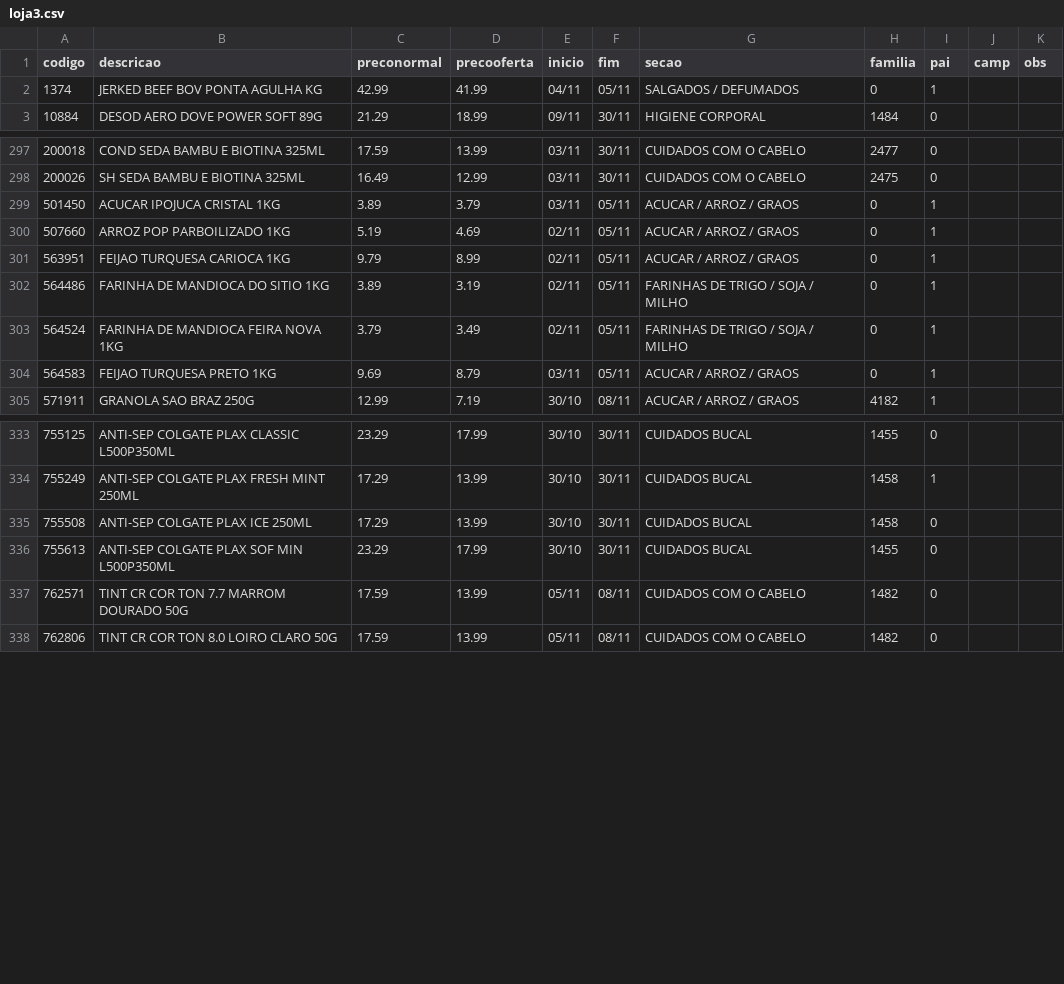
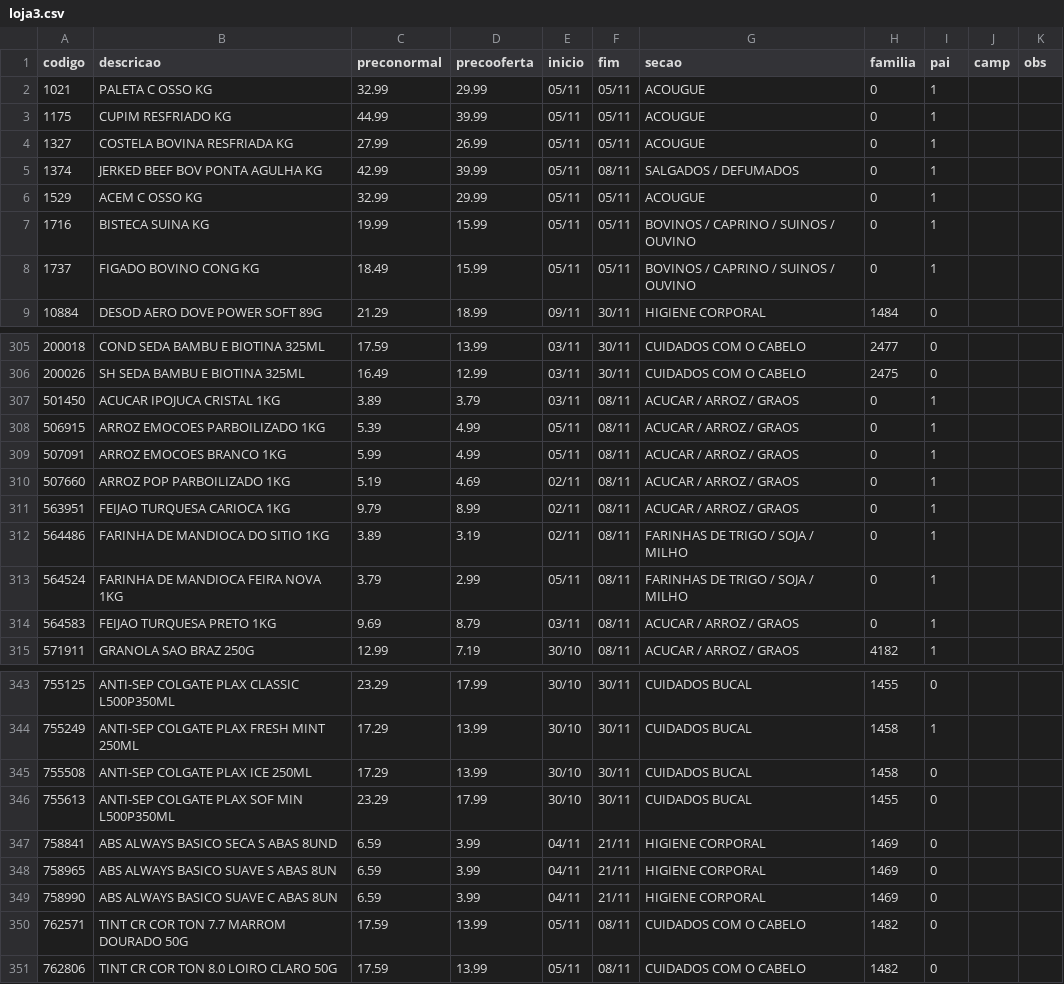
Before and after one commit to luciano504/placas, a CSV file: data/loja3.csv, drawn as a sheet; only a part is shown, gaps mark what is left out; the diff covers the shown part only.

```diff
--- a/data/loja3.csv
+++ b/data/loja3.csv
@@ -1,3 +1,9 @@
 codigo,descricao,preconormal,precooferta,inicio,fim,secao,familia,pai,camp,obs
-1374,JERKED BEEF BOV PONTA AGULHA KG,42.99,41.99,04/11,05/11,SALGADOS / DEFUMADOS,0,1,,
+1021,PALETA C OSSO KG,32.99,29.99,05/11,05/11,ACOUGUE,0,1,,
+1175,CUPIM RESFRIADO KG,44.99,39.99,05/11,05/11,ACOUGUE,0,1,,
+1327,COSTELA BOVINA RESFRIADA KG,27.99,26.99,05/11,05/11,ACOUGUE,0,1,,
+1374,JERKED BEEF BOV PONTA AGULHA KG,42.99,39.99,05/11,08/11,SALGADOS / DEFUMADOS,0,1,,
+1529,ACEM C OSSO KG,32.99,29.99,05/11,05/11,ACOUGUE,0,1,,
+1716,BISTECA SUINA KG,19.99,15.99,05/11,05/11,BOVINOS / CAPRINO / SUINOS / OUVINO,0,1,,
+1737,FIGADO BOVINO CONG KG,18.49,15.99,05/11,05/11,BOVINOS / CAPRINO / SUINOS / OUVINO,0,1,,
 10884,DESOD AERO DOVE POWER SOFT 89G,21.29,18.99,09/11,30/11,HIGIENE CORPORAL,1484,0,,
@@ -298,8 +306,10 @@ codigo,descricao,preconormal,precooferta,inicio,fim,secao,familia,pai,camp,obs
 200026,SH SEDA BAMBU E BIOTINA 325ML,16.49,12.99,03/11,30/11,CUIDADOS COM O CABELO,2475,0,,
-501450,ACUCAR IPOJUCA CRISTAL 1KG,3.89,3.79,03/11,05/11,ACUCAR / ARROZ / GRAOS,0,1,,
-507660,ARROZ POP PARBOILIZADO 1KG,5.19,4.69,02/11,05/11,ACUCAR / ARROZ / GRAOS,0,1,,
-563951,FEIJAO TURQUESA CARIOCA 1KG,9.79,8.99,02/11,05/11,ACUCAR / ARROZ / GRAOS,0,1,,
-564486,FARINHA DE MANDIOCA DO SITIO 1KG,3.89,3.19,02/11,05/11,FARINHAS DE TRIGO / SOJA / MILHO,0,1,,
-564524,FARINHA DE MANDIOCA FEIRA NOVA 1KG,3.79,3.49,02/11,05/11,FARINHAS DE TRIGO / SOJA / MILHO,0,1,,
-564583,FEIJAO TURQUESA PRETO 1KG,9.69,8.79,03/11,05/11,ACUCAR / ARROZ / GRAOS,0,1,,
+501450,ACUCAR IPOJUCA CRISTAL 1KG,3.89,3.79,03/11,08/11,ACUCAR / ARROZ / GRAOS,0,1,,
+506915,ARROZ EMOCOES PARBOILIZADO 1KG,5.39,4.99,05/11,08/11,ACUCAR / ARROZ / GRAOS,0,1,,
+507091,ARROZ EMOCOES BRANCO 1KG,5.99,4.99,05/11,08/11,ACUCAR / ARROZ / GRAOS,0,1,,
+507660,ARROZ POP PARBOILIZADO 1KG,5.19,4.69,02/11,08/11,ACUCAR / ARROZ / GRAOS,0,1,,
+563951,FEIJAO TURQUESA CARIOCA 1KG,9.79,8.99,02/11,08/11,ACUCAR / ARROZ / GRAOS,0,1,,
+564486,FARINHA DE MANDIOCA DO SITIO 1KG,3.89,3.19,02/11,08/11,FARINHAS DE TRIGO / SOJA / MILHO,0,1,,
+564524,FARINHA DE MANDIOCA FEIRA NOVA 1KG,3.79,2.99,05/11,08/11,FARINHAS DE TRIGO / SOJA / MILHO,0,1,,
+564583,FEIJAO TURQUESA PRETO 1KG,9.69,8.79,03/11,08/11,ACUCAR / ARROZ / GRAOS,0,1,,
 571911,GRANOLA SAO BRAZ 250G,12.99,7.19,30/10,08/11,ACUCAR / ARROZ / GRAOS,4182,1,,
@@ -336,2 +346,5 @@ codigo,descricao,preconormal,precooferta,inicio,fim,secao,familia,pai,camp,obs
 755613,ANTI-SEP COLGATE PLAX SOF MIN L500P350ML,23.29,17.99,30/10,30/11,CUIDADOS BUCAL,1455,0,,
+758841,ABS ALWAYS BASICO SECA S ABAS 8UND,6.59,3.99,04/11,21/11,HIGIENE CORPORAL,1469,0,,
+758965,ABS ALWAYS BASICO SUAVE S ABAS 8UN,6.59,3.99,04/11,21/11,HIGIENE CORPORAL,1469,0,,
+758990,ABS ALWAYS BASICO SUAVE C ABAS 8UN,6.59,3.99,04/11,21/11,HIGIENE CORPORAL,1469,0,,
 762571,TINT CR COR TON 7.7 MARROM DOURADO 50G,17.59,13.99,05/11,08/11,CUIDADOS COM O CABELO,1482,0,,
```
Also changed, not shown: 5 added rows and 8 edited cells elsewhere in this file, data/campanhas.csv, data/loja1.csv, 6 other files.
